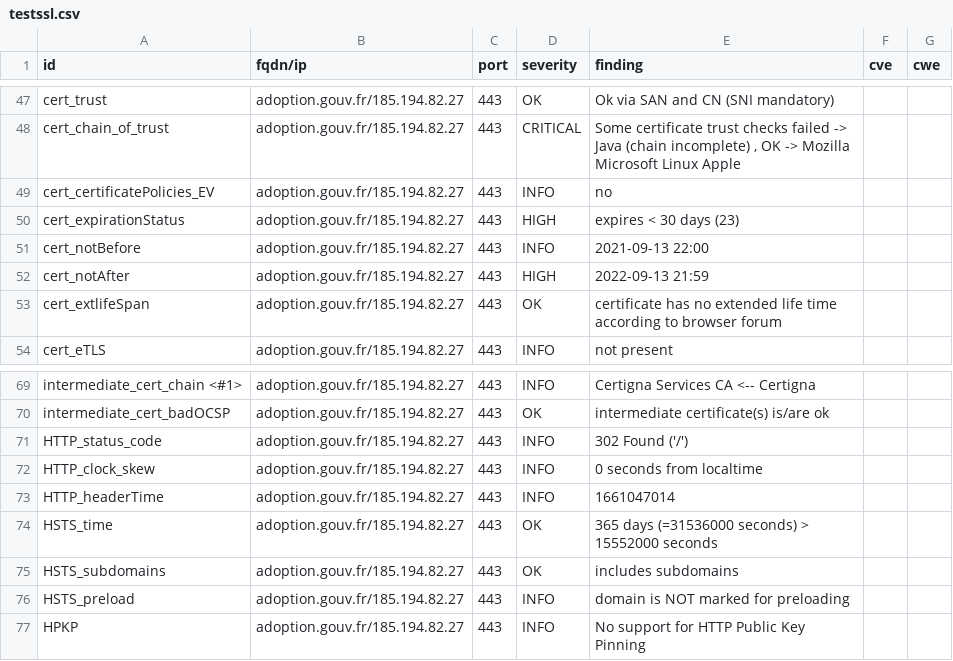
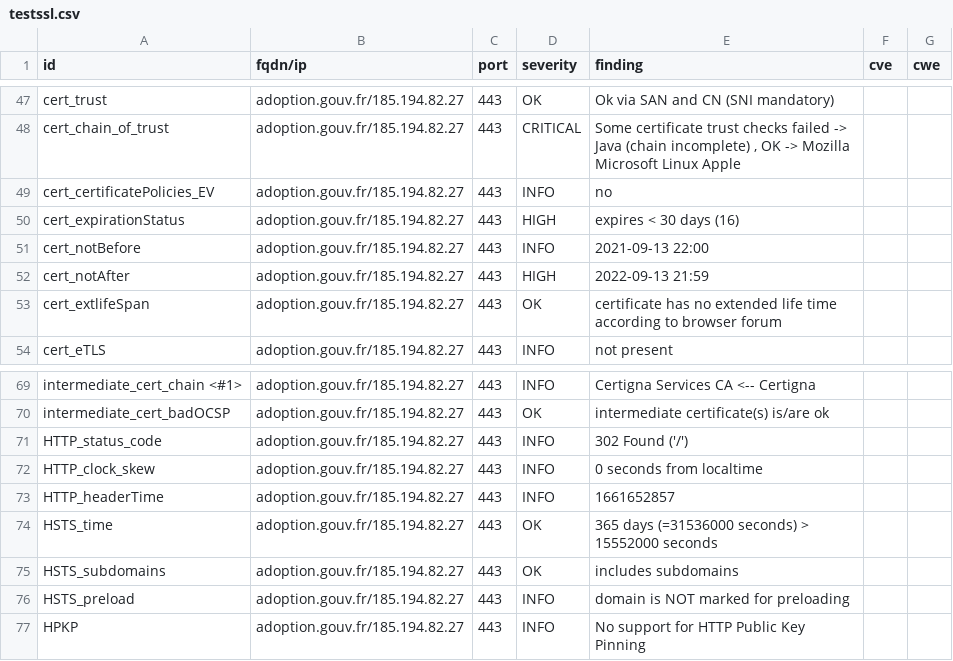
Before and after one commit to SocialGouv/dnum-dashboard, a CSV file: results/aHR0cHM6Ly9hZG9wdGlvbi5nb3V2LmZy/testssl.csv, drawn as a sheet; only a part is shown, gaps mark what is left out.

```diff
--- a/results/aHR0cHM6Ly9hZG9wdGlvbi5nb3V2LmZy/testssl.csv
+++ b/results/aHR0cHM6Ly9hZG9wdGlvbi5nb3V2LmZy/testssl.csv
@@ -49,3 +49,3 @@
 "cert_certificatePolicies_EV","adoption.gouv.fr/185.194.82.27","443","INFO","no","",""
-"cert_expirationStatus","adoption.gouv.fr/185.194.82.27","443","HIGH","expires < 30 days (23)","",""
+"cert_expirationStatus","adoption.gouv.fr/185.194.82.27","443","HIGH","expires < 30 days (16)","",""
 "cert_notBefore","adoption.gouv.fr/185.194.82.27","443","INFO","2021-09-13 22:00","",""
@@ -72,3 +72,3 @@
 "HTTP_clock_skew","adoption.gouv.fr/185.194.82.27","443","INFO","0 seconds from localtime","",""
-"HTTP_headerTime","adoption.gouv.fr/185.194.82.27","443","INFO","1661047014","",""
+"HTTP_headerTime","adoption.gouv.fr/185.194.82.27","443","INFO","1661652857","",""
 "HSTS_time","adoption.gouv.fr/185.194.82.27","443","OK","365 days (=31536000 seconds) > 15552000 seconds","",""
```
Also changed, not shown: 6 other files.
